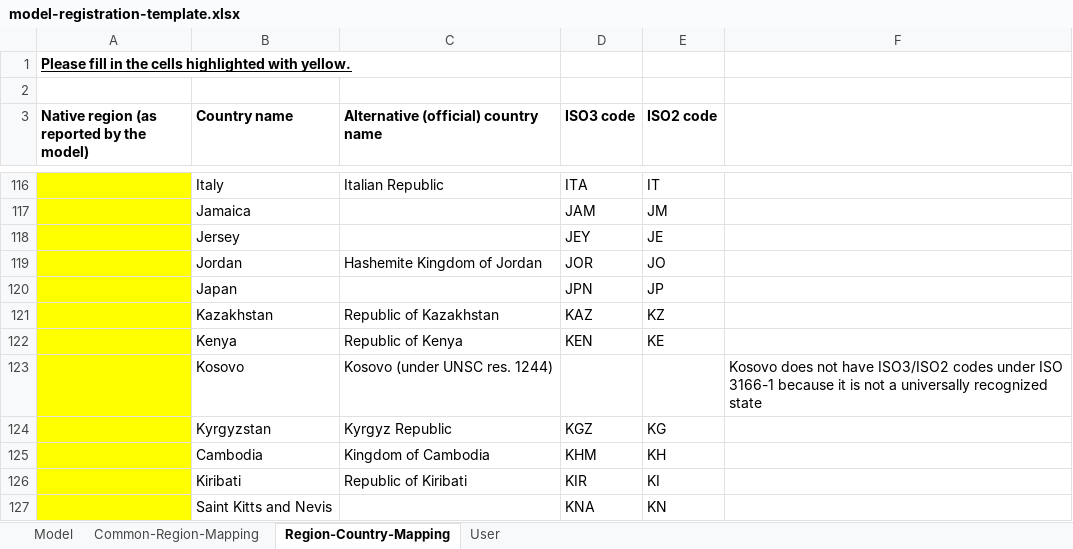
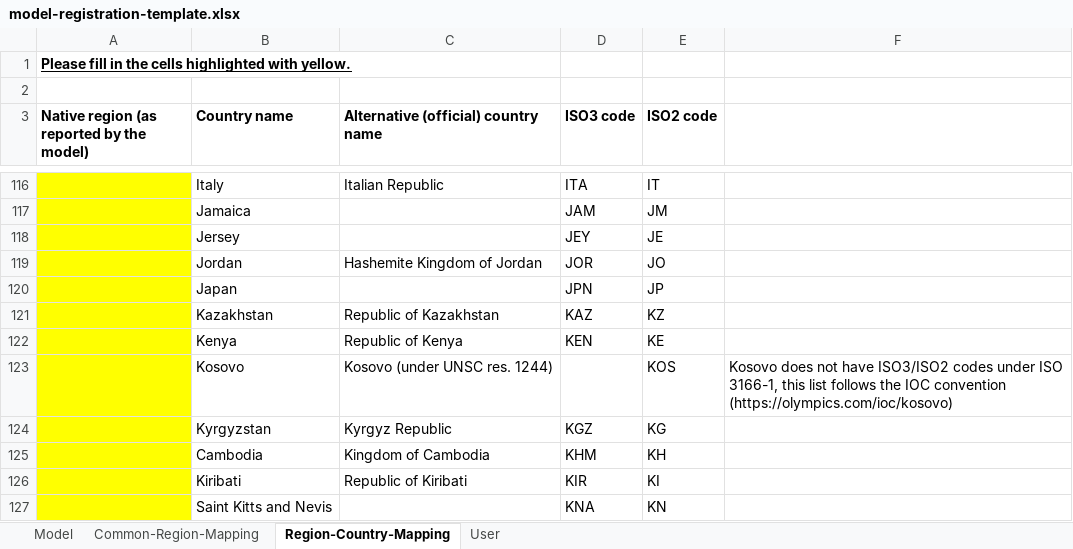
Before and after one commit to IAMconsortium/nomenclature, an Excel workbook: templates/model-registration-template.xlsx, sheet Region-Country-Mapping, drawn as a sheet; only a part is shown, gaps mark what is left out; values as stored, in another font and other column widths than the file's, no borders; the diff names each change by its address in the sheet, - before the commit and + after, or states it on an @@ line.

Commit message:
Add preliminary alpha3 code for Kosovo (#373)

```diff
--- a/templates/model-registration-template.xlsx (sheet Region-Country-Mapping)
+++ b/templates/model-registration-template.xlsx (sheet Region-Country-Mapping)
-E123 (ISO2 code): (empty)
+E123 (ISO2 code): KOS
-F123: …under ISO 3166-1 because it is not a universally recognized state
+F123: …under ISO 3166-1, this list follows the IOC convention (https://olympics.com/ioc/kosovo)
```
Also changed, not shown: 4 other files.
